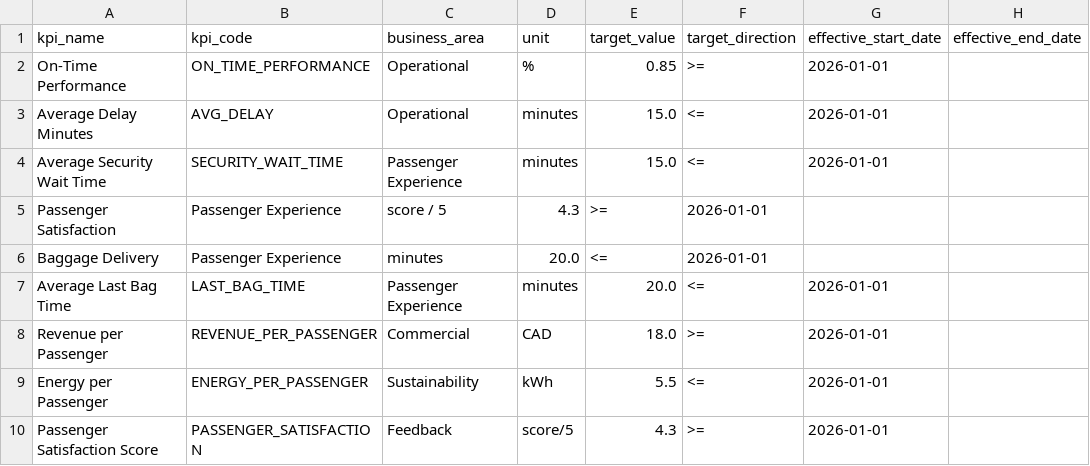
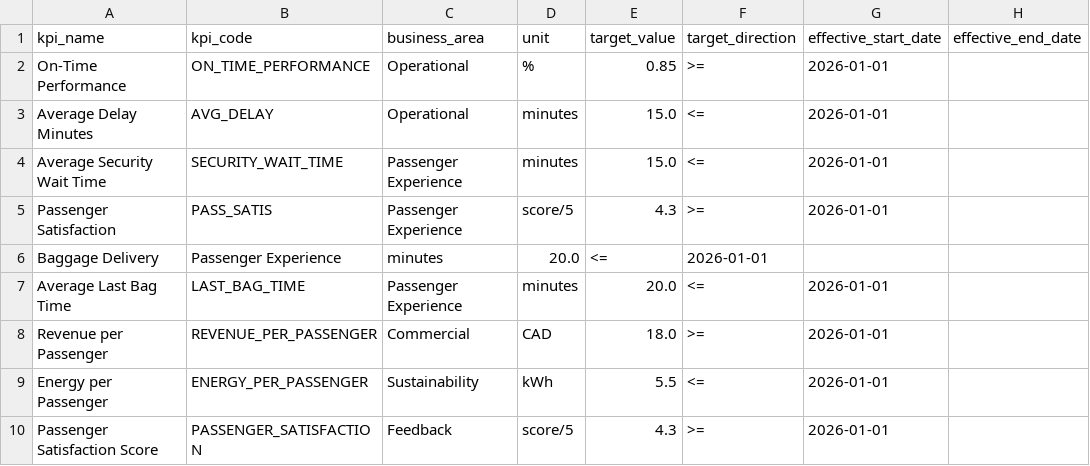
Before and after one commit to guimardsyvrain/airport-operations-data-analytics, a CSV file: data/operational_targets.csv, drawn as a sheet.

Commit message:
Fix KPI code for Passenger Satisfaction
Updated the KPI code for 'Passenger Satisfaction' to 'PASS_SATIS'.

```diff
--- a/data/operational_targets.csv
+++ b/data/operational_targets.csv
@@ -4,3 +4,3 @@ Average Delay Minutes,AVG_DELAY,Operational,minutes,15.0,<=,2026-01-01,
 Average Security Wait Time,SECURITY_WAIT_TIME,Passenger Experience,minutes,15.0,<=,2026-01-01,
-Passenger Satisfaction,Passenger Experience,score / 5,4.3,>=,2026-01-01,
+Passenger Satisfaction,PASS_SATIS,Passenger Experience,score/5,4.3,>=,2026-01-01,
 Baggage Delivery,Passenger Experience,minutes,20.0,<=,2026-01-01,
```
